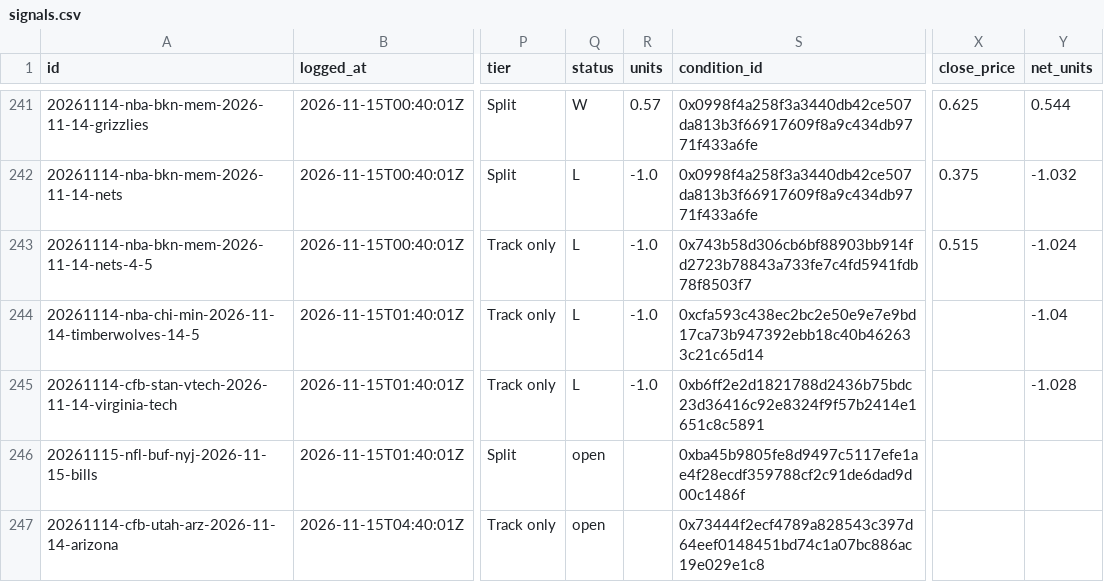
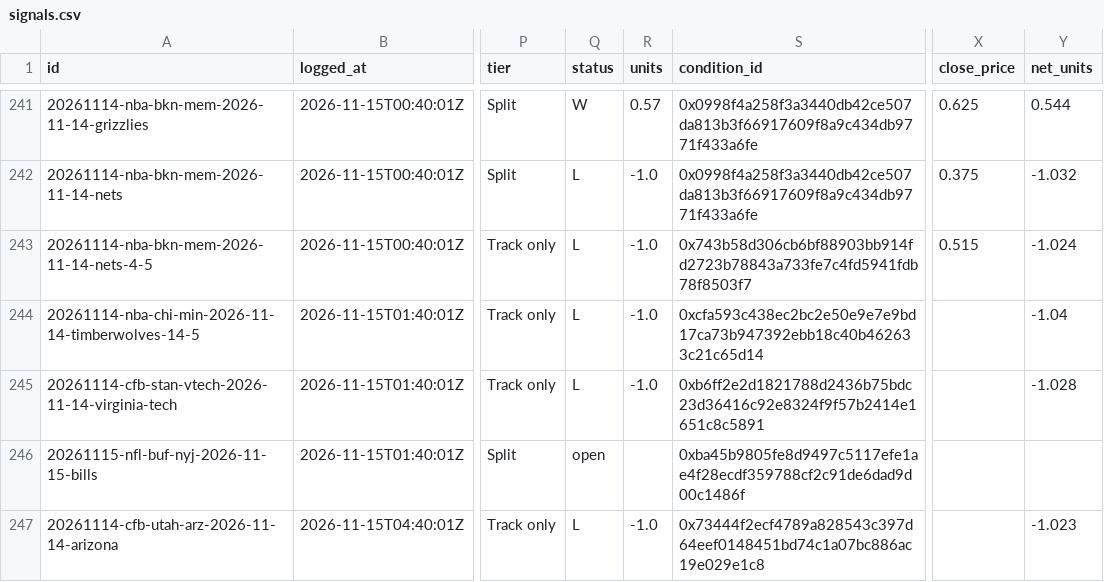
Before and after one commit to remick2/tennis-model, a CSV file: consensus/signals.csv, drawn as a sheet; only a part is shown, gaps mark what is left out; the diff names each change by its address in the sheet, - before the commit and + after, or states it on an @@ line.

```diff
--- a/consensus/signals.csv
+++ b/consensus/signals.csv
-Q247 (status): open
+Q247 (status): L
-R247 (units): (empty)
+R247 (units): -1.0
-Y247 (net_units): (empty)
+Y247 (net_units): -1.023
```
Also changed, not shown: 1 other file.
